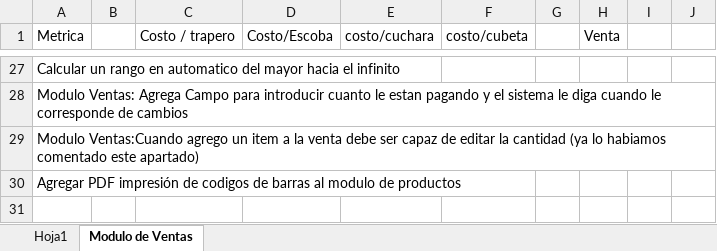
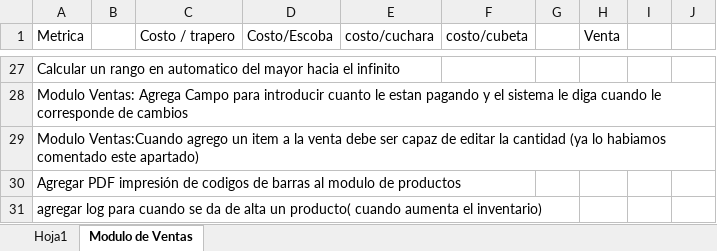
Before and after one commit to varCloud/comercializadora, an Excel workbook: Analisis/Actividades3.xlsx, sheet Modulo de Ventas, drawn as a sheet; only a part is shown, gaps mark what is left out; values as stored, in another font and other column widths than the file's, no borders; the diff names each change by its address in the sheet, - before the commit and + after, or states it on an @@ line.

```diff
--- a/Analisis/Actividades3.xlsx (sheet Modulo de Ventas)
+++ b/Analisis/Actividades3.xlsx (sheet Modulo de Ventas)
+row 31: agregar log para cuando se da de alta un producto( cuando aumenta el inventario)
```
